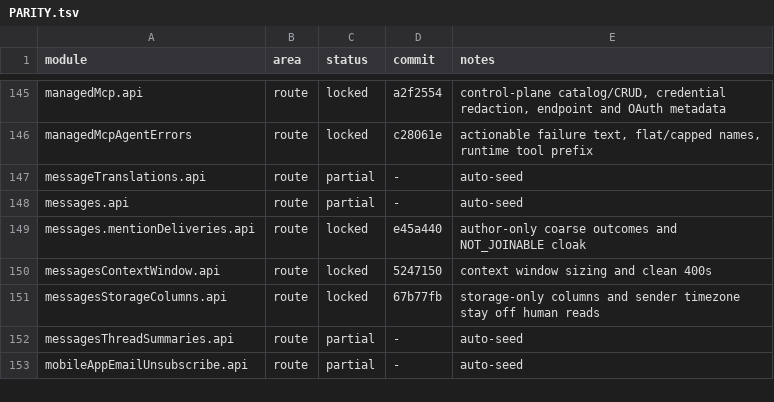
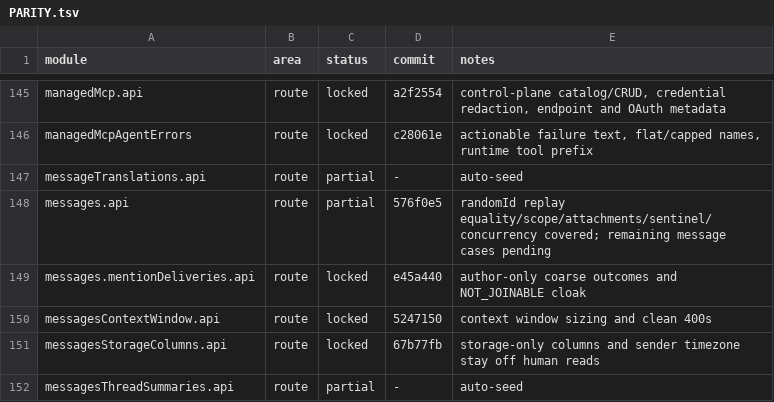
Before and after one commit to kevinzhow/raft-server-swift, a TSV file: docs/PARITY.tsv, drawn as a sheet; only a part is shown, gaps mark what is left out; the shorter side is filled out with more unchanged rows.

Commit message:
Note the covered randomId replay group.

```diff
--- a/docs/PARITY.tsv
+++ b/docs/PARITY.tsv
@@ -147,3 +147,3 @@ managedMcpAgentErrors	route	locked	c28061e	actionable failure text, flat/capped
 messageTranslations.api	route	partial	-	auto-seed
-messages.api	route	partial	-	auto-seed
+messages.api	route	partial	576f0e5	randomId replay equality/scope/attachments/sentinel/concurrency covered; remaining message cases pending
 messages.mentionDeliveries.api	route	locked	e45a440	author-only coarse outcomes and NOT_JOINABLE cloak
```
